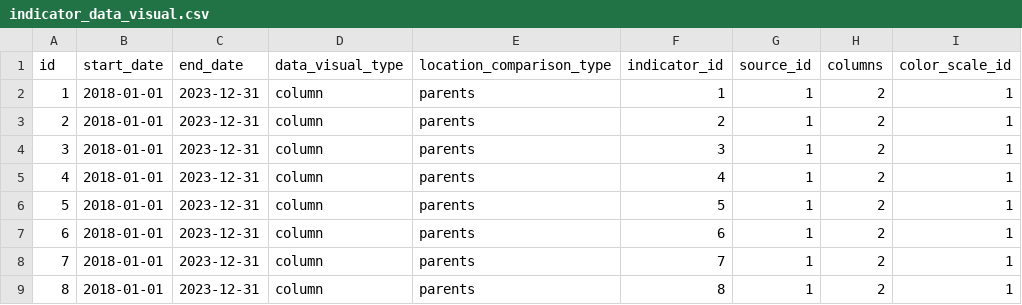
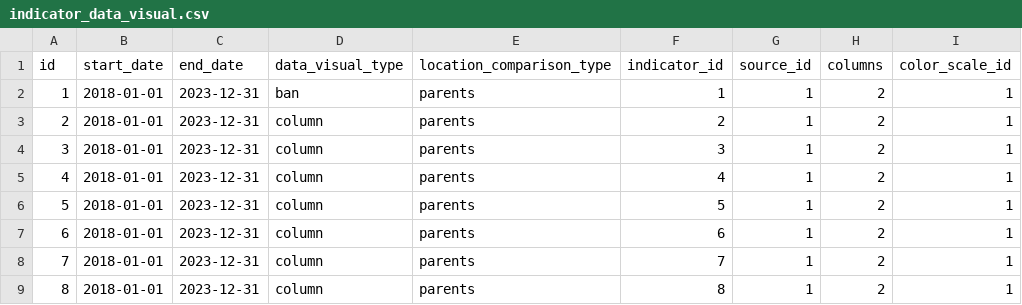
Before and after one commit to data-driven-detroit/hip_sdc_rebuild, a CSV file: sdc/indicator_data_visual.csv, drawn as a sheet; only a part is shown.

```diff
--- a/sdc/indicator_data_visual.csv
+++ b/sdc/indicator_data_visual.csv
@@ -1,3 +1,3 @@
 id,start_date,end_date,data_visual_type,location_comparison_type,indicator_id,source_id,columns,color_scale_id
-1,2018-01-01,2023-12-31,column,parents,1,1,2,1
+1,2018-01-01,2023-12-31,ban,parents,1,1,2,1
 2,2018-01-01,2023-12-31,column,parents,2,1,2,1
```
Also changed, not shown: sdc/indicator_filter_option.csv, sdc/indicator_filter_type.csv, 6 other files.
